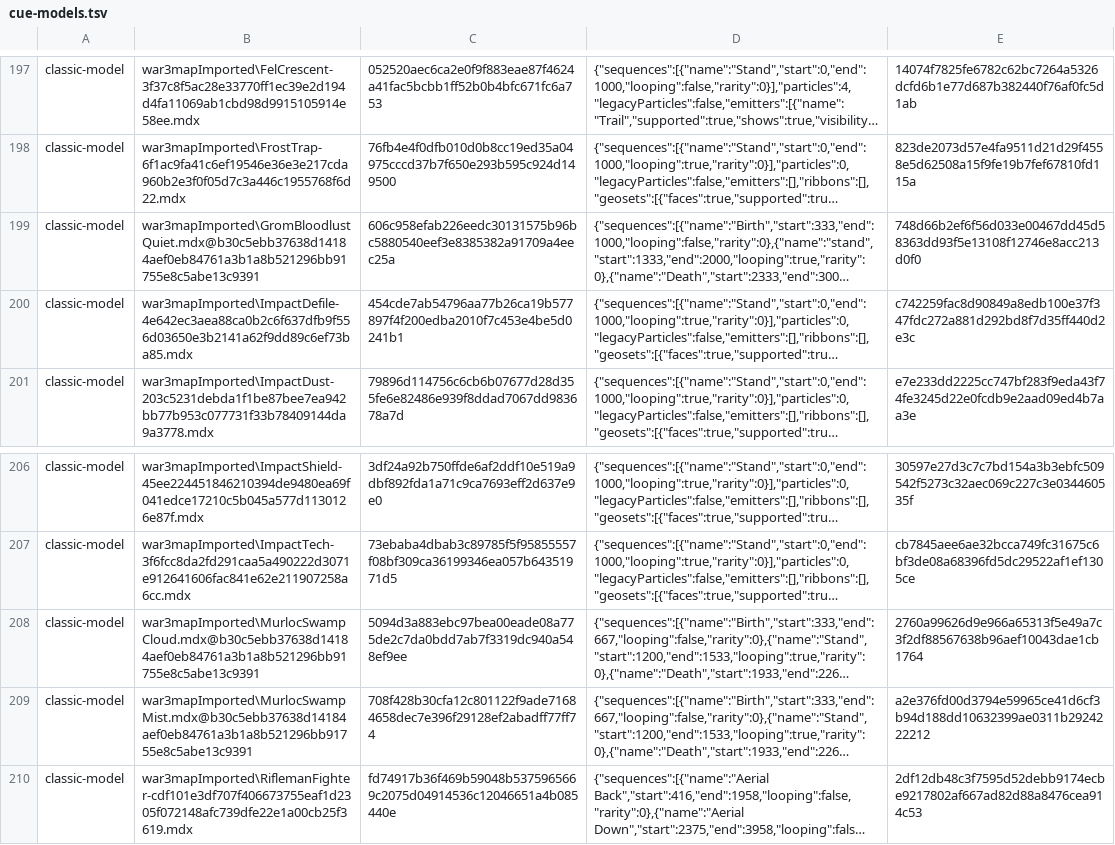
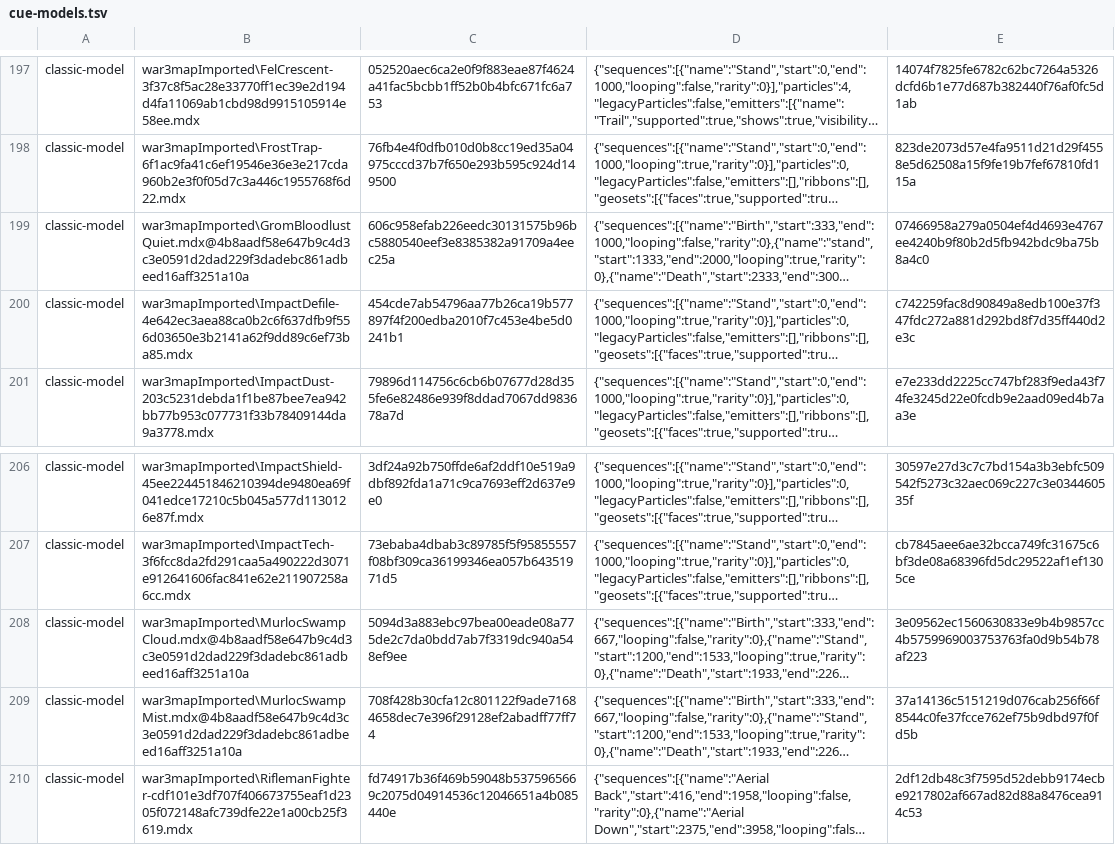
Before and after one commit to tompassarelli/makgora, a TSV file: ts/scripts/wisp/cue-models.tsv, drawn as a sheet; only a part is shown, gaps mark what is left out; long unchanged cells end in …; the diff names each change by its address in the sheet, - before the commit and + after, or states it on an @@ line.

```diff
--- a/ts/scripts/wisp/cue-models.tsv
+++ b/ts/scripts/wisp/cue-models.tsv
-B199: war3mapImported\GromBloodlustQuiet.mdx@b30c5ebb37638d14184aef0eb84761a3b1a8b521296bb91755e8c5abe13c9391
+B199: war3mapImported\GromBloodlustQuiet.mdx@4b8aadf58e647b9c4d3c3e0591d2dad229f3dadebc861adbeed16aff3251a10a
-E199: 748d66b2ef6f56d033e00467dd45d58363dd93f5e13108f12746e8acc213d0f0
+E199: 07466958a279a0504ef4d4693e4767ee4240b9f80b2d5fb942bdc9ba75b8a4c0
-B208: war3mapImported\MurlocSwampCloud.mdx@b30c5ebb37638d14184aef0eb84761a3b1a8b521296bb91755e8c5abe13c9391
+B208: war3mapImported\MurlocSwampCloud.mdx@4b8aadf58e647b9c4d3c3e0591d2dad229f3dadebc861adbeed16aff3251a10a
-E208: 2760a99626d9e966a65313f5e49a7c3f2df88567638b96aef10043dae1cb1764
+E208: 3e09562ec1560630833e9b4b9857cc4b5759969003753763fa0d9b54b78af223
-B209: war3mapImported\MurlocSwampMist.mdx@b30c5ebb37638d14184aef0eb84761a3b1a8b521296bb91755e8c5abe13c9391
+B209: war3mapImported\MurlocSwampMist.mdx@4b8aadf58e647b9c4d3c3e0591d2dad229f3dadebc861adbeed16aff3251a10a
-E209: a2e376fd00d3794e59965ce41d6cf3b94d188dd10632399ae0311b2924222212
+E209: 37a14136c5151219d076cab256f66f8544c0fe37fcce762ef75b9dbd97f0fd5b
```
